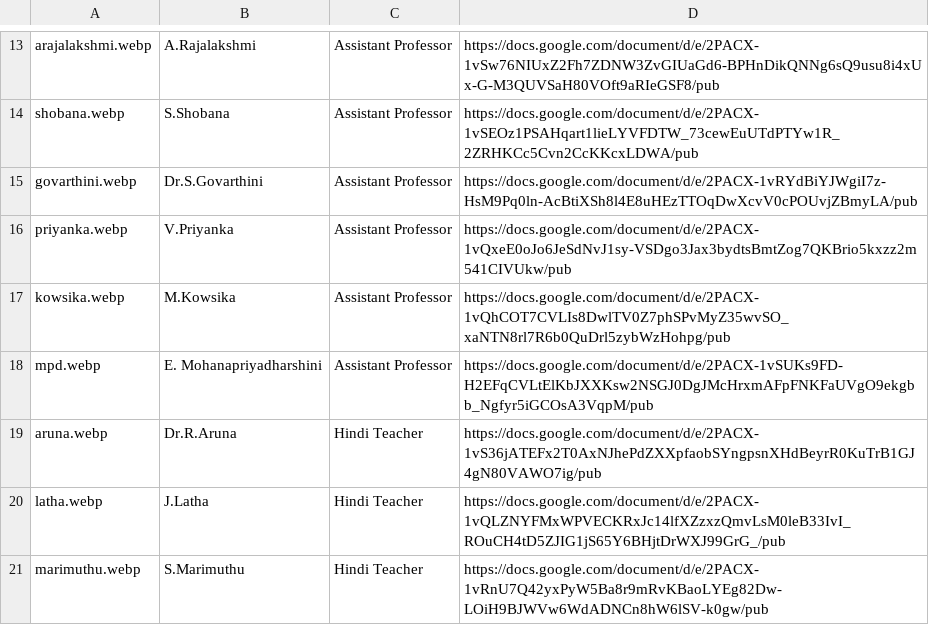
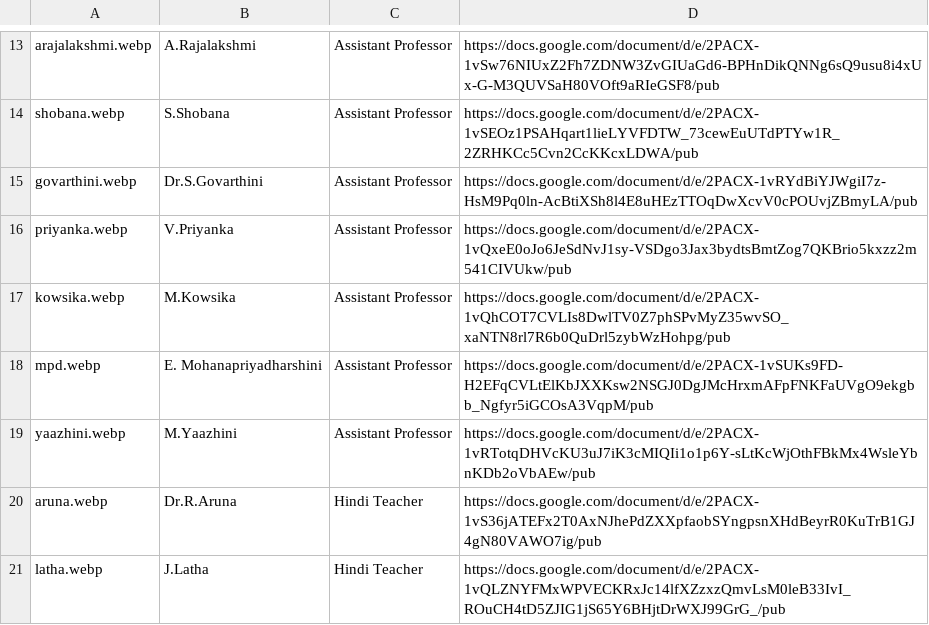
Before and after one commit to kongu-web/kec, a CSV file: public/Faculty/english.csv, drawn as a sheet; only a part is shown, gaps mark what is left out; the shorter side is filled out with more unchanged rows.

```diff
--- a/public/Faculty/english.csv
+++ b/public/Faculty/english.csv
@@ -18,2 +18,3 @@ kowsika.webp,M.Kowsika,Assistant Professor,https://docs.google.com/document/d/e/
 mpd.webp,E. Mohanapriyadharshini,Assistant Professor,https://docs.google.com/document/d/e/2PACX-1vSUKs9FD-H2EFqCVLtElKbJXXKsw2NSGJ0DgJMcHrxmAFpFNKFaUVgO9ekgbb_Ngfyr5iGCOsA3VqpM/pub
+yaazhini.webp,M.Yaazhini,Assistant Professor,https://docs.google.com/document/d/e/2PACX-1vRTotqDHVcKU3uJ7iK3cMIQIi1o1p6Y-sLtKcWjOthFBkMx4WsleYbnKDb2oVbAEw/pub
 aruna.webp,Dr.R.Aruna,Hindi Teacher,https://docs.google.com/document/d/e/2PACX-1vS36jATEFx2T0AxNJhePdZXXpfaobSYngpsnXHdBeyrR0KuTrB1GJ4gN80VAWO7ig/pub
```
Also changed, not shown: 1 other file.
